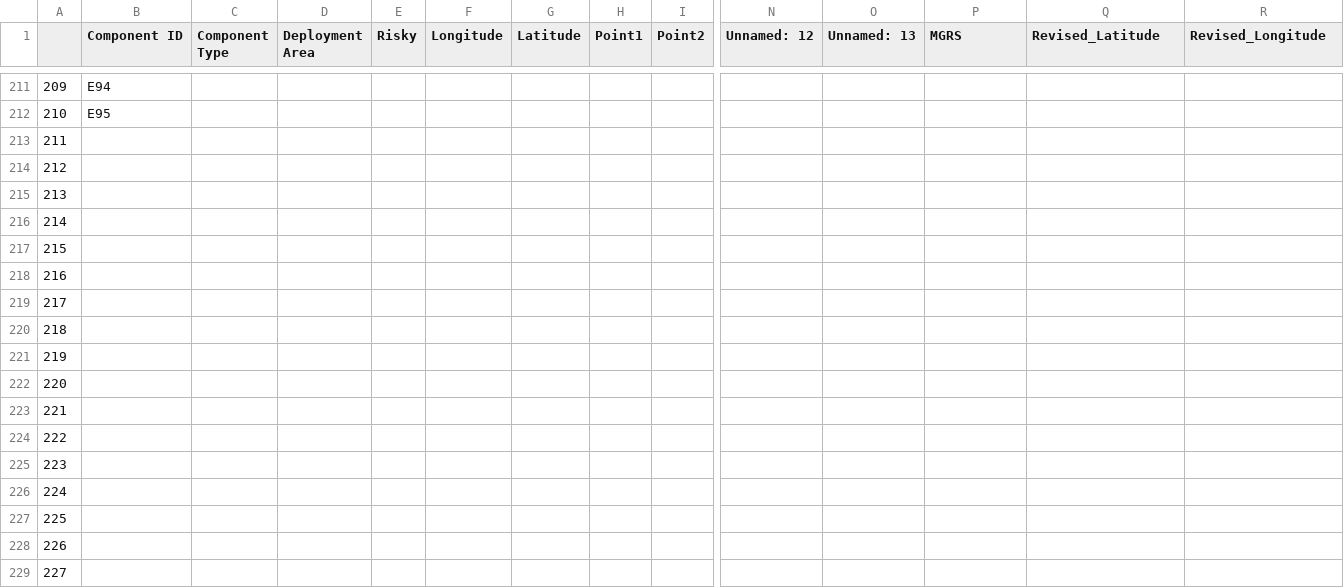
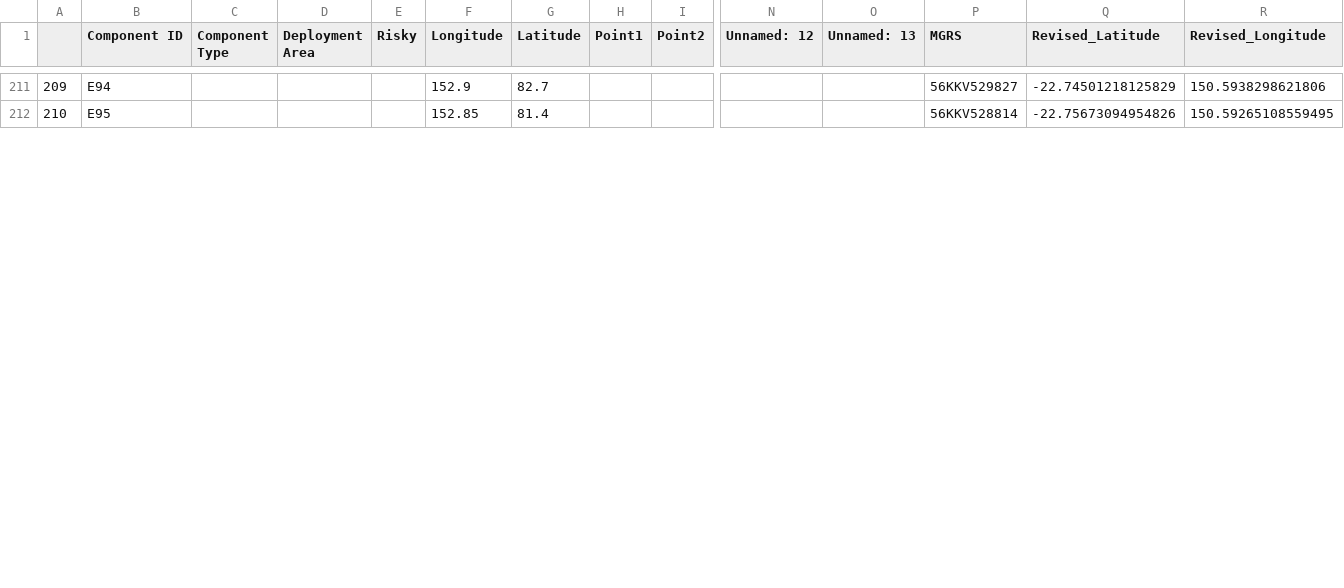
Before and after one commit to BunnyHoppp/MGRS-to-Lat-Lon, a CSV file: output/Output - 2024-07-16.csv, drawn as a sheet; only a part is shown, gaps mark what is left out; rows hold the shown columns only; the diff covers the shown part only; the diff names each change by its address in the sheet, - before the commit and + after, or states it on an @@ line.

```diff
--- a/output/Output - 2024-07-16.csv
+++ b/output/Output - 2024-07-16.csv
-F211 (Longitude): (empty)
+F211 (Longitude): 152.9
-G211 (Latitude): (empty)
+G211 (Latitude): 82.7
-P211 (MGRS): (empty)
+P211 (MGRS): 56KKV529827
-Q211 (Revised_Latitude): (empty)
+Q211 (Revised_Latitude): -22.74501218125829
-R211 (Revised_Longitude): (empty)
+R211 (Revised_Longitude): 150.5938298621806
-F212 (Longitude): (empty)
+F212 (Longitude): 152.85
-G212 (Latitude): (empty)
+G212 (Latitude): 81.4
-P212 (MGRS): (empty)
+P212 (MGRS): 56KKV528814
-Q212 (Revised_Latitude): (empty)
+Q212 (Revised_Latitude): -22.75673094954826
-R212 (Revised_Longitude): (empty)
+R212 (Revised_Longitude): 150.59265108559495
-row 213: 211
-row 214: 212
-row 215: 213
-row 216: 214
-row 217: 215
-row 218: 216
-row 219: 217
-row 220: 218
-row 221: 219
-row 222: 220
-row 223: 221
-row 224: 222
-row 225: 223
-row 226: 224
-row 227: 225
-row 228: 226
-row 229: 227
```
Also changed, not shown: 25 removed rows, 29 edited cells and row numbers in column A elsewhere in this file, input/Deployment-areas-160724.csv.
